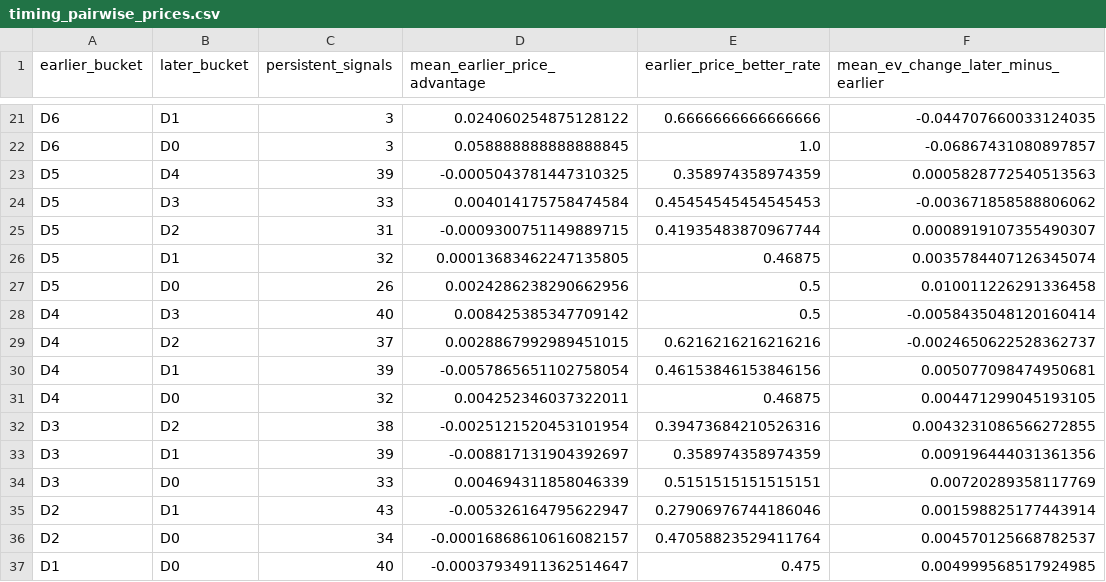
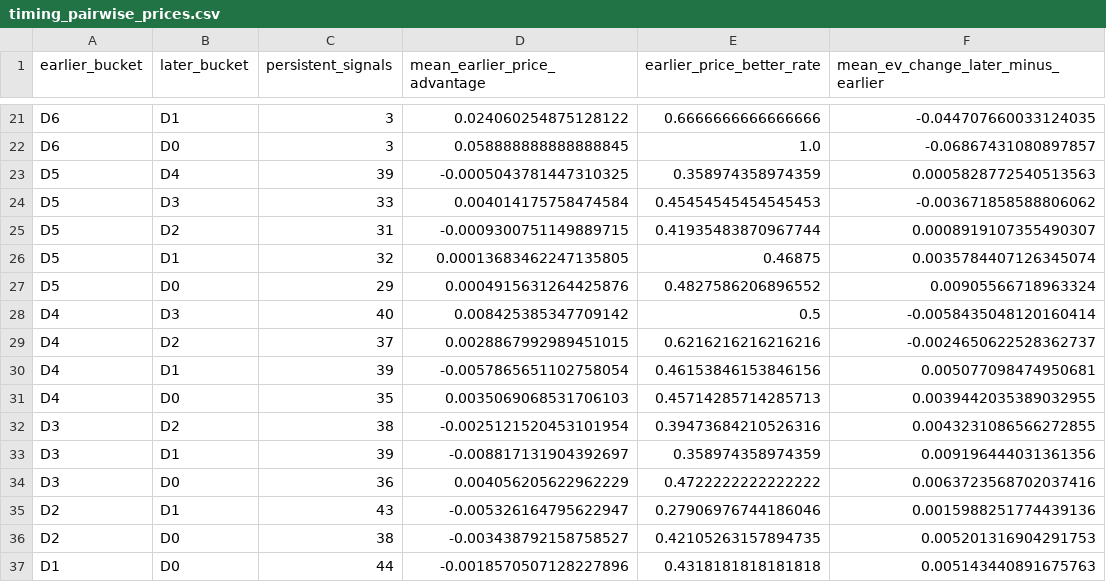
Before and after one commit to drhyphy/ncaa-football-daily-board, a CSV file: model/reports/timing_pairwise_prices.csv, drawn as a sheet; only a part is shown, gaps mark what is left out.

```diff
--- a/model/reports/timing_pairwise_prices.csv
+++ b/model/reports/timing_pairwise_prices.csv
@@ -26,3 +26,3 @@ D5,D2,31,-0.0009300751149889715,0.41935483870967744,0.0008919107355490307
 D5,D1,32,0.00013683462247135805,0.46875,0.0035784407126345074
-D5,D0,26,0.0024286238290662956,0.5,0.010011226291336458
+D5,D0,29,0.0004915631264425876,0.4827586206896552,0.00905566718963324
 D4,D3,40,0.008425385347709142,0.5,-0.0058435048120160414
@@ -30,8 +30,8 @@ D4,D2,37,0.0028867992989451015,0.6216216216216216,-0.0024650622528362737
 D4,D1,39,-0.0057865651102758054,0.46153846153846156,0.005077098474950681
-D4,D0,32,0.004252346037322011,0.46875,0.004471299045193105
+D4,D0,35,0.0035069068531706103,0.45714285714285713,0.0039442035389032955
 D3,D2,38,-0.0025121520453101954,0.39473684210526316,0.0043231086566272855
 D3,D1,39,-0.008817131904392697,0.358974358974359,0.009196444031361356
-D3,D0,33,0.004694311858046339,0.5151515151515151,0.00720289358117769
-D2,D1,43,-0.005326164795622947,0.27906976744186046,0.001598825177443914
-D2,D0,34,-0.00016868610616082157,0.47058823529411764,0.004570125668782537
-D1,D0,40,-0.00037934911362514647,0.475,0.004999568517924985
+D3,D0,36,0.004056205622962229,0.4722222222222222,0.0063723568702037416
+D2,D1,43,-0.005326164795622947,0.27906976744186046,0.0015988251774439136
+D2,D0,38,-0.003438792158758527,0.42105263157894735,0.005201316904291753
+D1,D0,44,-0.0018570507128227896,0.4318181818181818,0.005143440891675763
```
Also changed, not shown: model/reports/timing_by_horizon.csv, model/reports/timing_game_lifecycle.csv, 7 other files.
